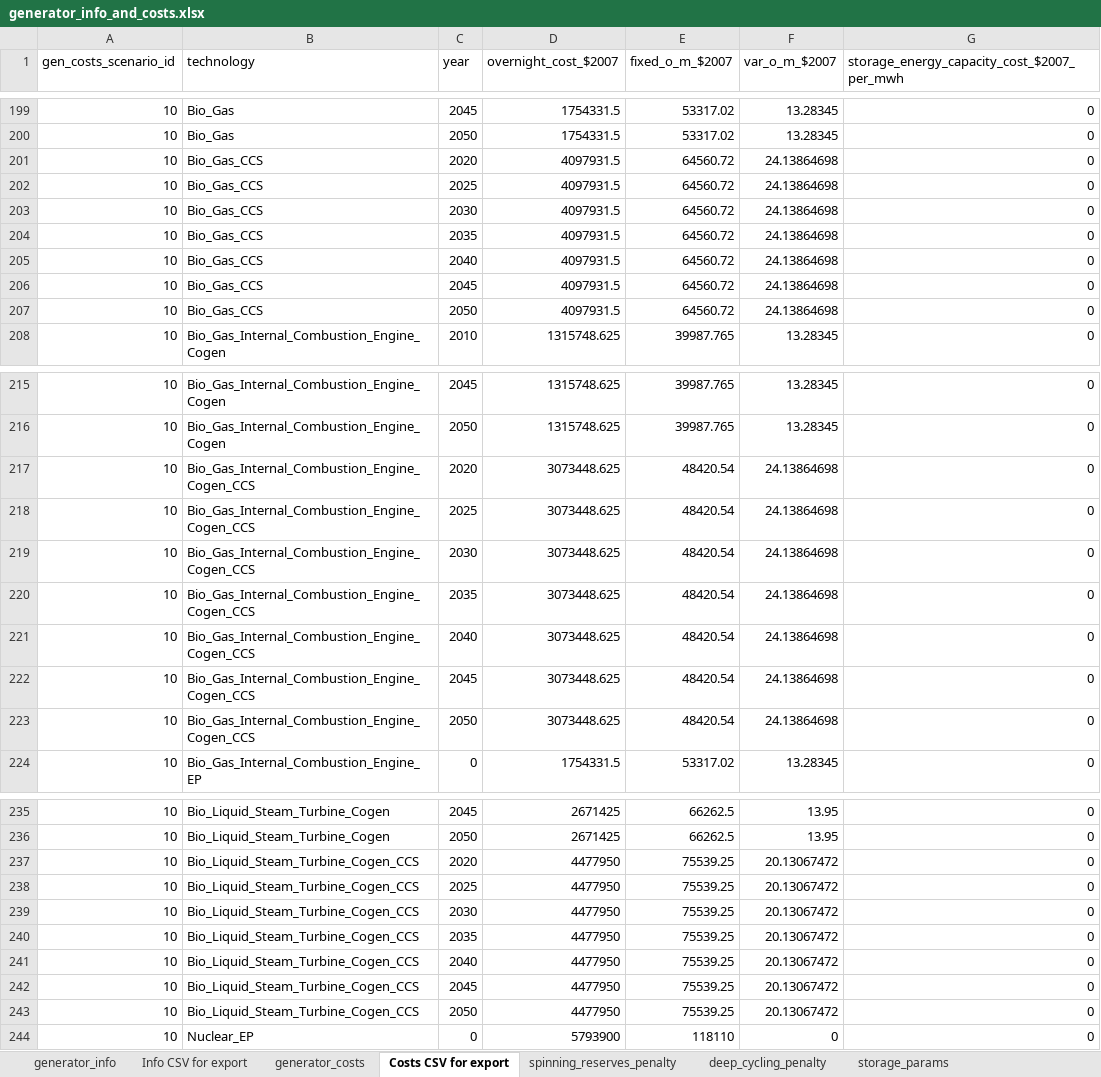
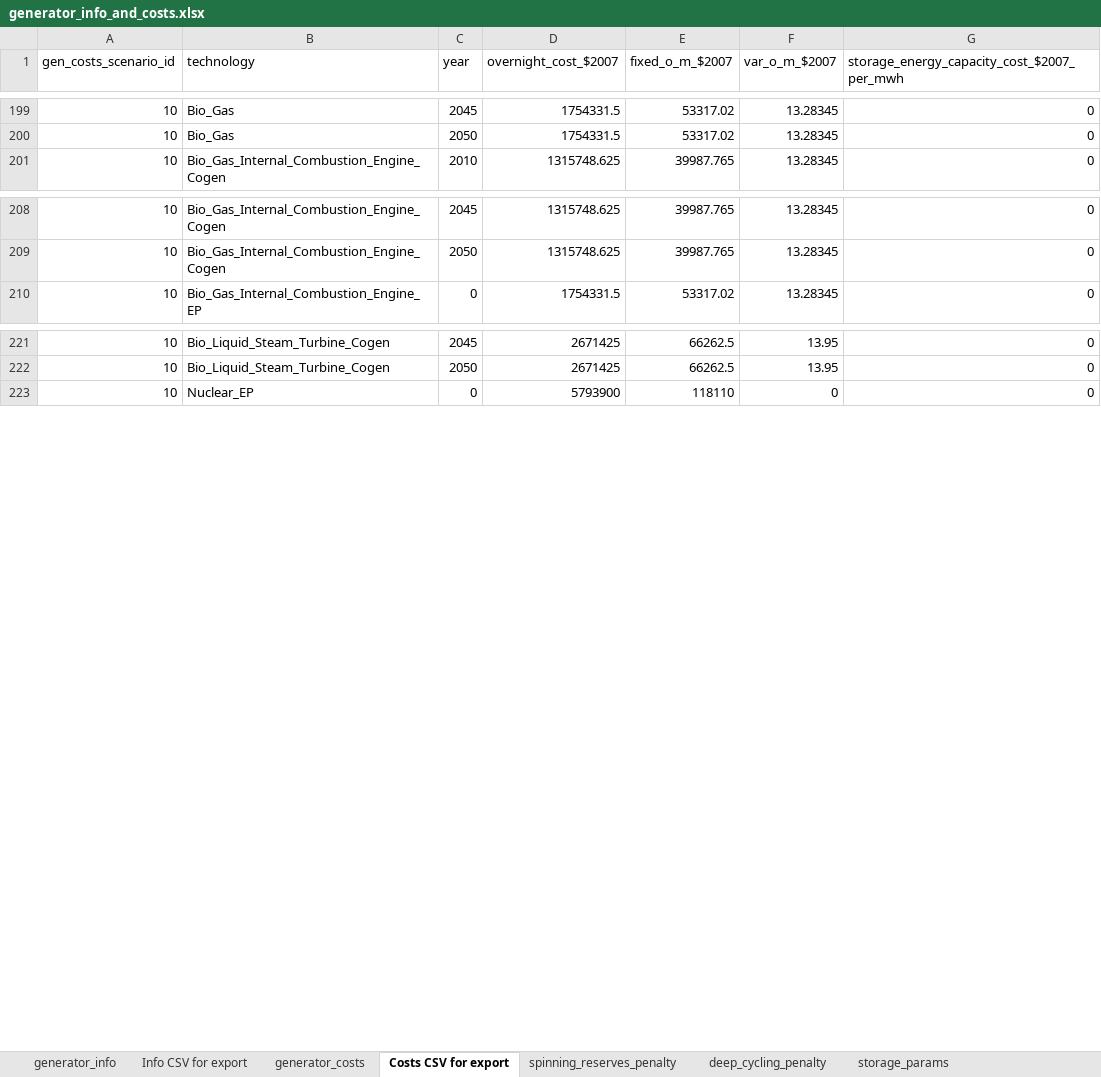
Before and after one commit to josiahjohnston/SWITCH-AMPL-RAEL, an Excel workbook: DatabasePrep/GeneratorInfo/generator_info_and_costs.xlsx, sheet Costs CSV for export, drawn as a sheet; only a part is shown, gaps mark what is left out; values as stored, in another font and other column widths than the file's, no borders; the diff names each change by its address in the sheet, - before the commit and + after, or states it on an @@ line.

Commit message:
Purged Bio_Liquid CCS and Bio_Gas CCS projects from generator info and costs.  Also removed notes column as it's going to be obsolete soon.

```diff
--- a/DatabasePrep/GeneratorInfo/generator_info_and_costs.xlsx (sheet Costs CSV for export)
+++ b/DatabasePrep/GeneratorInfo/generator_info_and_costs.xlsx (sheet Costs CSV for export)
-row 201: 10 | Bio_Gas_CCS | 2020 | 4097931.5 | 64560.72 | 24.13864698 | 0
-row 202: 10 | Bio_Gas_CCS | 2025 | 4097931.5 | 64560.72 | 24.13864698 | 0
-row 203: 10 | Bio_Gas_CCS | 2030 | 4097931.5 | 64560.72 | 24.13864698 | 0
-row 204: 10 | Bio_Gas_CCS | 2035 | 4097931.5 | 64560.72 | 24.13864698 | 0
-row 205: 10 | Bio_Gas_CCS | 2040 | 4097931.5 | 64560.72 | 24.13864698 | 0
-row 206: 10 | Bio_Gas_CCS | 2045 | 4097931.5 | 64560.72 | 24.13864698 | 0
-row 207: 10 | Bio_Gas_CCS | 2050 | 4097931.5 | 64560.72 | 24.13864698 | 0
-row 217: 10 | Bio_Gas_Internal_Combustion_Engine_Cogen_CCS | 2020 | 3073448.625 | 48420.54 | 24.13864698 | 0
-row 218: 10 | Bio_Gas_Internal_Combustion_Engine_Cogen_CCS | 2025 | 3073448.625 | 48420.54 | 24.13864698 | 0
-row 219: 10 | Bio_Gas_Internal_Combustion_Engine_Cogen_CCS | 2030 | 3073448.625 | 48420.54 | 24.13864698 | 0
-row 220: 10 | Bio_Gas_Internal_Combustion_Engine_Cogen_CCS | 2035 | 3073448.625 | 48420.54 | 24.13864698 | 0
-row 221: 10 | Bio_Gas_Internal_Combustion_Engine_Cogen_CCS | 2040 | 3073448.625 | 48420.54 | 24.13864698 | 0
-row 222: 10 | Bio_Gas_Internal_Combustion_Engine_Cogen_CCS | 2045 | 3073448.625 | 48420.54 | 24.13864698 | 0
-row 223: 10 | Bio_Gas_Internal_Combustion_Engine_Cogen_CCS | 2050 | 3073448.625 | 48420.54 | 24.13864698 | 0
-row 237: 10 | Bio_Liquid_Steam_Turbine_Cogen_CCS | 2020 | 4477950 | 75539.25 | 20.13067472 | 0
-row 238: 10 | Bio_Liquid_Steam_Turbine_Cogen_CCS | 2025 | 4477950 | 75539.25 | 20.13067472 | 0
-row 239: 10 | Bio_Liquid_Steam_Turbine_Cogen_CCS | 2030 | 4477950 | 75539.25 | 20.13067472 | 0
-row 240: 10 | Bio_Liquid_Steam_Turbine_Cogen_CCS | 2035 | 4477950 | 75539.25 | 20.13067472 | 0
-row 241: 10 | Bio_Liquid_Steam_Turbine_Cogen_CCS | 2040 | 4477950 | 75539.25 | 20.13067472 | 0
-row 242: 10 | Bio_Liquid_Steam_Turbine_Cogen_CCS | 2045 | 4477950 | 75539.25 | 20.13067472 | 0
-row 243: 10 | Bio_Liquid_Steam_Turbine_Cogen_CCS | 2050 | 4477950 | 75539.25 | 20.13067472 | 0
```
Also changed, not shown: sheet Info CSV for export, sheet generator_costs, sheet generator_info, formulas that keep their value, charts or pictures, 2 other files.
